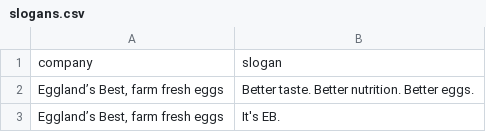
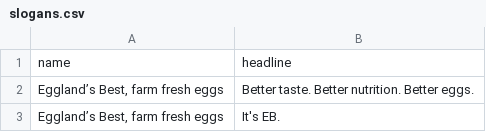
Before and after one commit to anupampatil44/brandit, a CSV file: scraped_data/data/slogans.csv, drawn as a sheet; only a part is shown; removed rows and columns are numbered as before the commit, all else as after; the diff names each change by its address in the sheet, - before the commit and + after, or states it on an @@ line.

```diff
--- a/scraped_data/data/slogans.csv
+++ b/scraped_data/data/slogans.csv
-row 1: company | slogan
+row 1: name | headline
```
Also changed, not shown: scraped_data/data/taglines.csv.
